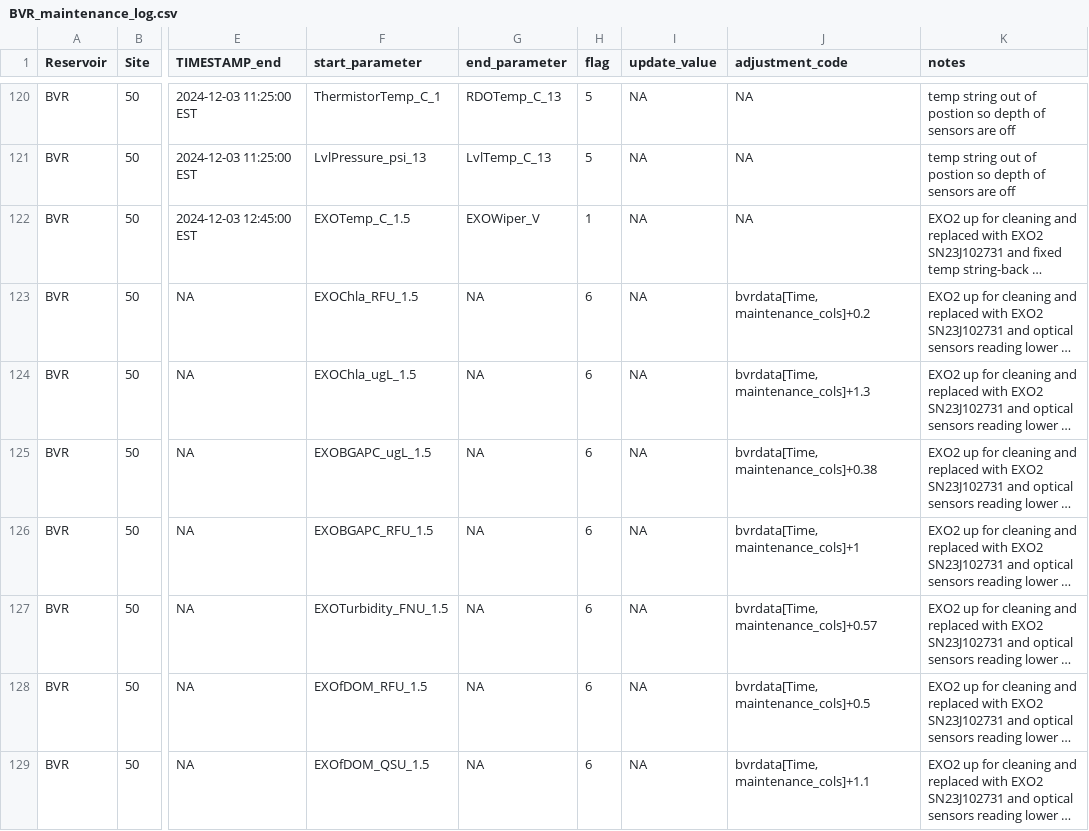
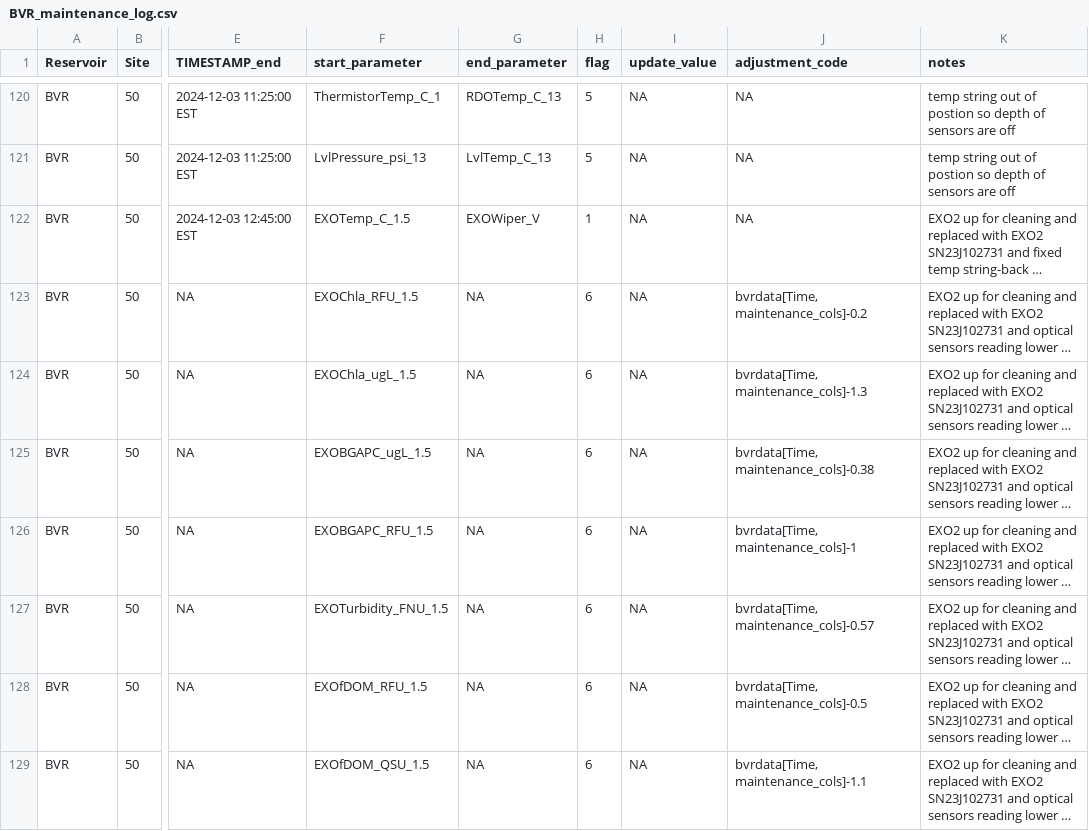
Before and after one commit to FLARE-forecast/BVRE-data, a CSV file: BVR_maintenance_log.csv, drawn as a sheet; only a part is shown, gaps mark what is left out; long unchanged cells end in …; the diff names each change by its address in the sheet, - before the commit and + after, or states it on an @@ line.

Commit message:
changed signs on corrections

```diff
--- a/BVR_maintenance_log.csv
+++ b/BVR_maintenance_log.csv
-J123 (adjustment_code): bvrdata[Time, maintenance_cols]+0.2
+J123 (adjustment_code): bvrdata[Time, maintenance_cols]-0.2
-J124 (adjustment_code): bvrdata[Time, maintenance_cols]+1.3
+J124 (adjustment_code): bvrdata[Time, maintenance_cols]-1.3
-J125 (adjustment_code): bvrdata[Time, maintenance_cols]+0.38
+J125 (adjustment_code): bvrdata[Time, maintenance_cols]-0.38
-J126 (adjustment_code): bvrdata[Time, maintenance_cols]+1
+J126 (adjustment_code): bvrdata[Time, maintenance_cols]-1
-J127 (adjustment_code): bvrdata[Time, maintenance_cols]+0.57
+J127 (adjustment_code): bvrdata[Time, maintenance_cols]-0.57
-J128 (adjustment_code): bvrdata[Time, maintenance_cols]+0.5
+J128 (adjustment_code): bvrdata[Time, maintenance_cols]-0.5
-J129 (adjustment_code): bvrdata[Time, maintenance_cols]+1.1
+J129 (adjustment_code): bvrdata[Time, maintenance_cols]-1.1
```
